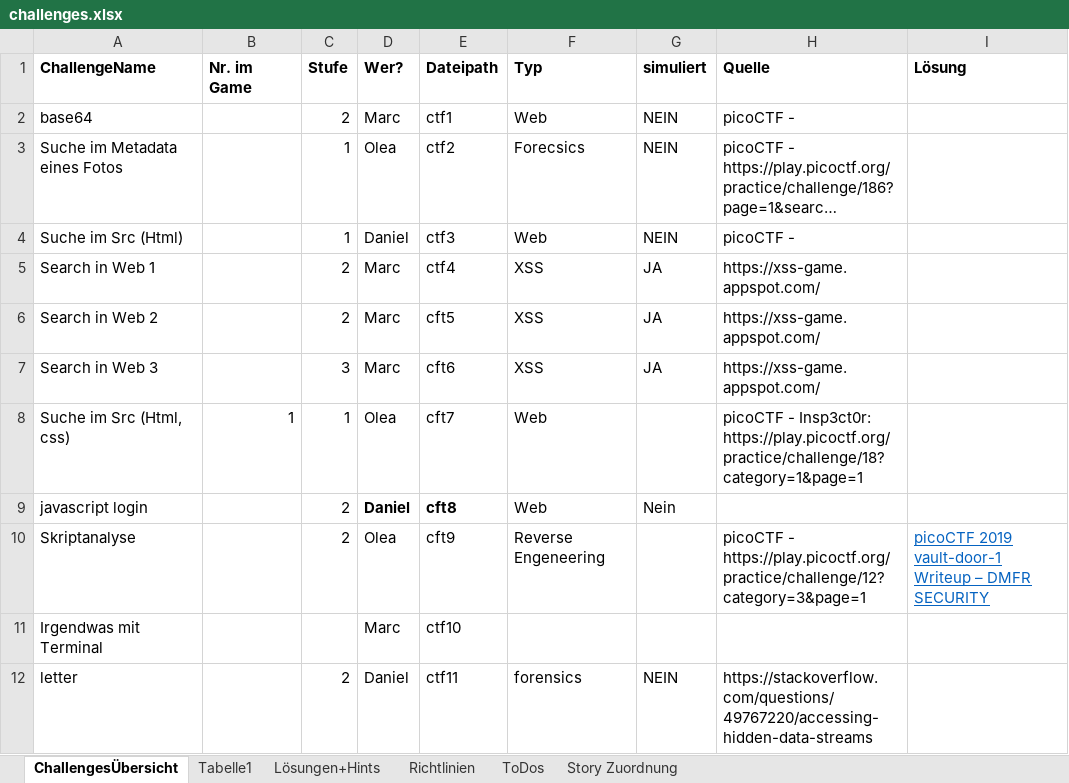
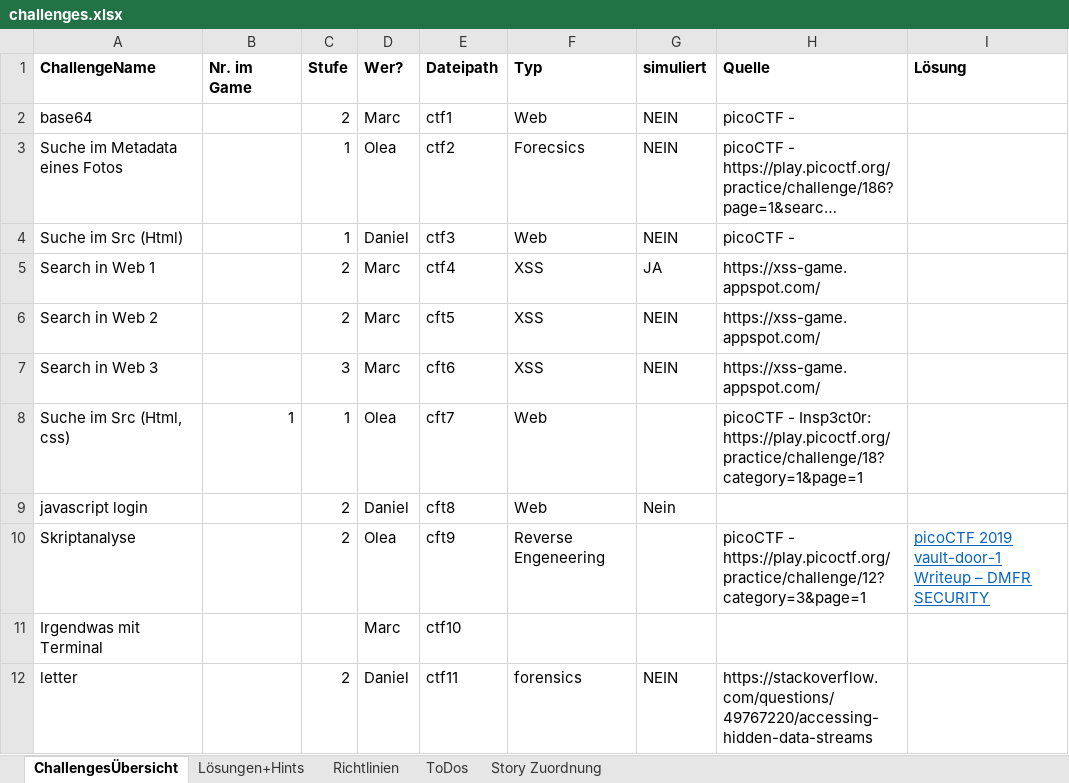
Before and after one commit to mschmidt1703/twine-ctf, an Excel workbook: challenges.xlsx, sheet ChallengesÜbersicht, drawn as a sheet; long unchanged cells end in …; values as stored, in another font and other column widths than the file's, no borders; table styles not drawn; the diff names each change by its address in the sheet, - before the commit and + after, or states it on an @@ line.

Commit message:
files deleted and xlsx changed

```diff
--- a/challenges.xlsx (sheet ChallengesÜbersicht)
+++ b/challenges.xlsx (sheet ChallengesÜbersicht)
-sheet tab: Tabelle1
-G6:G7 (simuliert): JA
+G6:G7 (simuliert): NEIN
-D9:E9 bold: on
+D9:E9 bold: off
```
Also changed, not shown: 2 other files.
